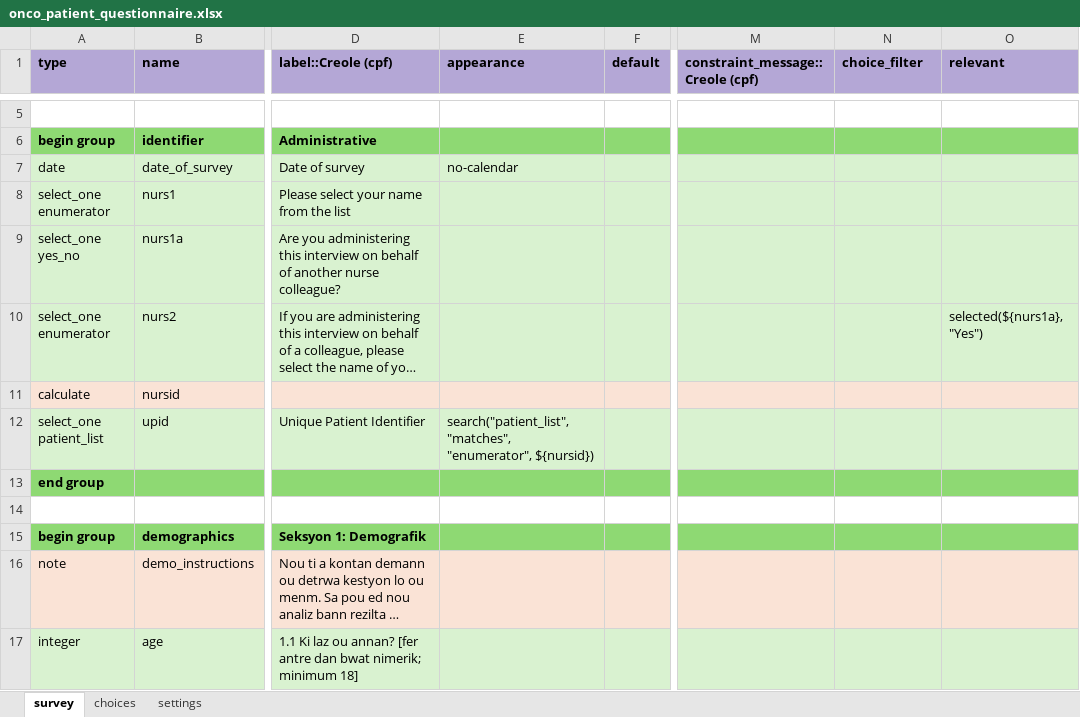
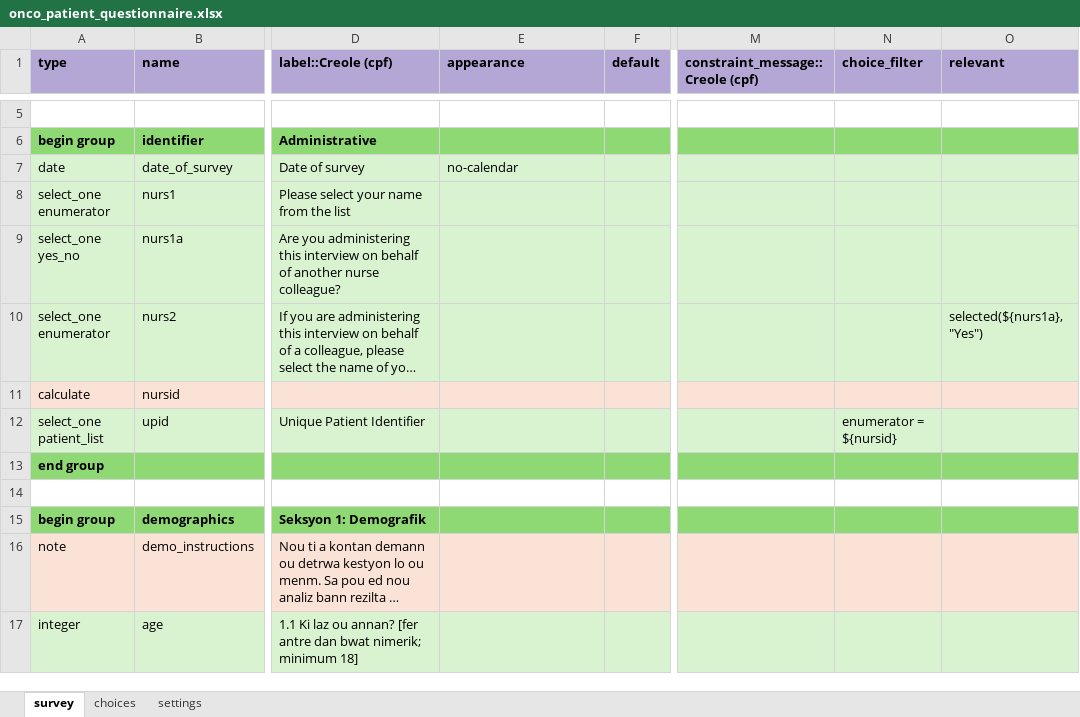
Before and after one commit to OxfordIHTM/sc-ca-patient-survey-questionnaire, an Excel workbook: forms/release/onco_patient_questionnaire.xlsx, sheet survey, drawn as a sheet; only a part is shown, gaps mark what is left out; long unchanged cells end in …; values as stored, in another font and other column widths than the file's, no borders; the diff names each change by its address in the sheet, - before the commit and + after, or states it on an @@ line.

```diff
--- a/forms/release/onco_patient_questionnaire.xlsx (sheet survey)
+++ b/forms/release/onco_patient_questionnaire.xlsx (sheet survey)
-E12 (appearance): search("patient_list", "matches", "enumerator", ${nursid})
+E12 (appearance): (empty)
-N12 (choice_filter): (empty)
+N12 (choice_filter): enumerator = ${nursid}
```
Also changed, not shown: sheet choices, sheet settings, 2 other files.
